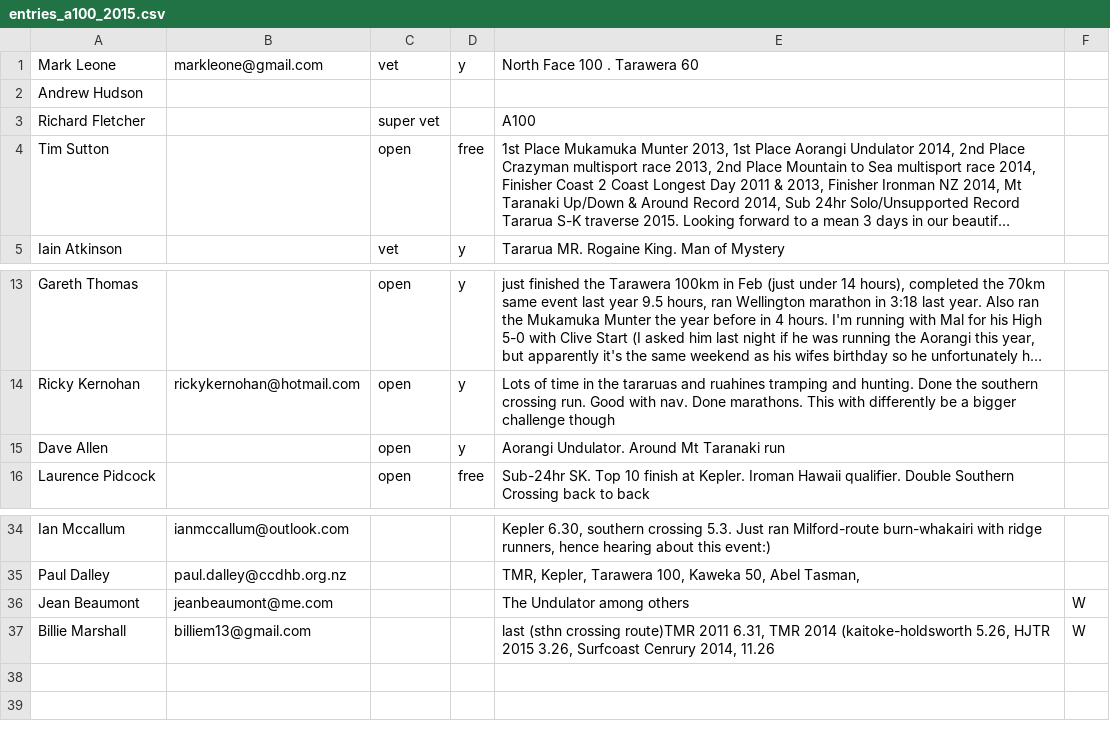
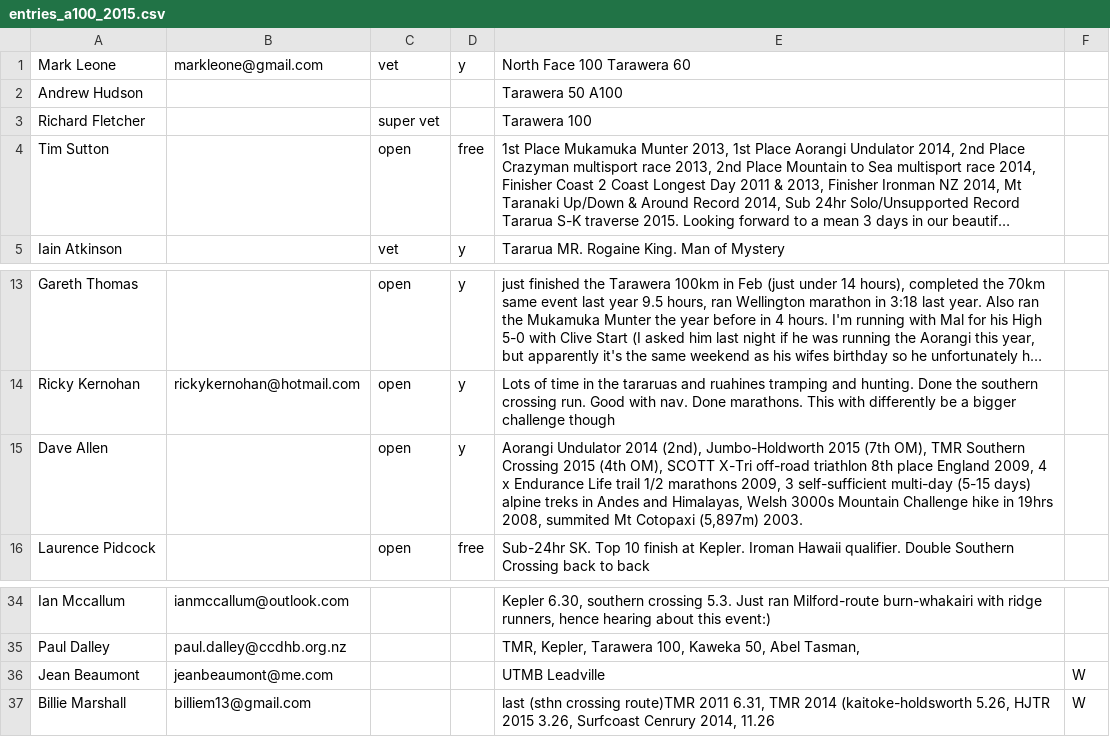
Before and after one commit to robincj/undulator_website, a CSV file: information/entries/entries_a100_2015.csv, drawn as a sheet; only a part is shown, gaps mark what is left out; long unchanged cells end in …; the diff names each change by its address in the sheet, - before the commit and + after, or states it on an @@ line.

Commit message:
Updated A100 entries CSV

```diff
--- a/information/entries/entries_a100_2015.csv
+++ b/information/entries/entries_a100_2015.csv
-E1: North Face 100 . Tarawera 60
+E1: North Face 100 Tarawera 60
-E2: (empty)
+E2: Tarawera 50 A100
-E3: A100
+E3: Tarawera 100
-E15: Aorangi Undulator. Around Mt Taranaki run
+E15: Aorangi Undulator 2014 (2nd), Jumbo-Holdworth 2015 (7th OM), TMR Southern Crossing 2015 (4th OM), SCOTT X-Tri off-road triathlon 8th place England 2009, 4 x Endurance Life trail 1/2 marathons 2009, 3 self-sufficient multi-day (5-15 days) alpine treks in Andes and Himalayas, Welsh 3000s Mountain Challenge hike in 19hrs 2008, summited Mt Cotopaxi (5,897m) 2003.
-E36: The Undulator among others
+E36: UTMB Leadville
```
